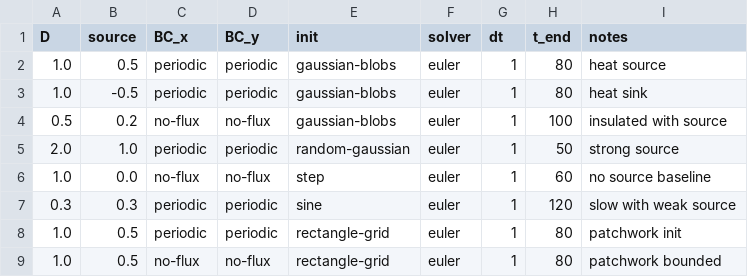
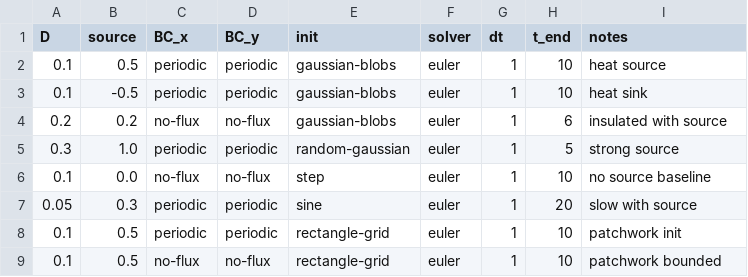
Before and after one commit to FloWsnr/PLM-data, a CSV file: configs/parameters/basic/inhomogeneous-heat.csv, drawn as a sheet.

```diff
--- a/configs/parameters/basic/inhomogeneous-heat.csv
+++ b/configs/parameters/basic/inhomogeneous-heat.csv
@@ -1,9 +1,9 @@
 D,source,BC_x,BC_y,init,solver,dt,t_end,notes
-1.0,0.5,periodic,periodic,gaussian-blobs,euler,1,80,heat source
-1.0,-0.5,periodic,periodic,gaussian-blobs,euler,1,80,heat sink
-0.5,0.2,no-flux,no-flux,gaussian-blobs,euler,1,100,insulated with source
-2.0,1.0,periodic,periodic,random-gaussian,euler,1,50,strong source
-1.0,0.0,no-flux,no-flux,step,euler,1,60,no source baseline
-0.3,0.3,periodic,periodic,sine,euler,1,120,slow with weak source
-1.0,0.5,periodic,periodic,rectangle-grid,euler,1,80,patchwork init
-1.0,0.5,no-flux,no-flux,rectangle-grid,euler,1,80,patchwork bounded
+0.1,0.5,periodic,periodic,gaussian-blobs,euler,1,10,heat source
+0.1,-0.5,periodic,periodic,gaussian-blobs,euler,1,10,heat sink
+0.2,0.2,no-flux,no-flux,gaussian-blobs,euler,1,6,insulated with source
+0.3,1.0,periodic,periodic,random-gaussian,euler,1,5,strong source
+0.1,0.0,no-flux,no-flux,step,euler,1,10,no source baseline
+0.05,0.3,periodic,periodic,sine,euler,1,20,slow with source
+0.1,0.5,periodic,periodic,rectangle-grid,euler,1,10,patchwork init
+0.1,0.5,no-flux,no-flux,rectangle-grid,euler,1,10,patchwork bounded
```
Also changed, not shown: configs/parameters/basic/advection.csv, configs/parameters/basic/heat.csv, 22 other files.
